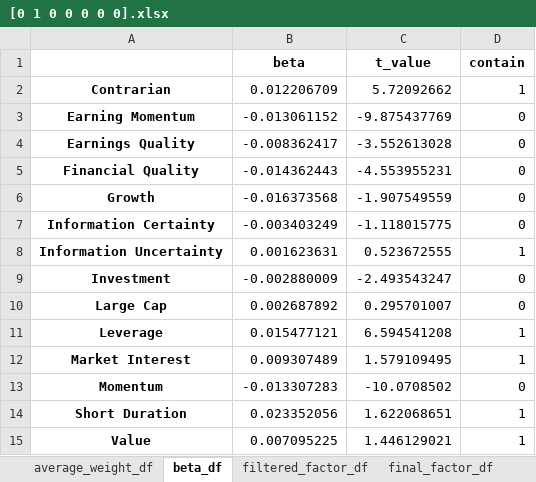
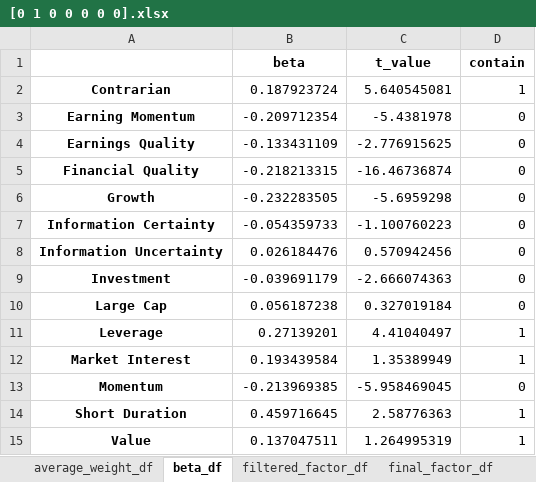
Before and after one commit to doomoolmori/factor_attribution, an Excel workbook: out/[0 1 0 0 0 0 0].xlsx, sheet beta_df, drawn as a sheet; values as stored, in another font and other column widths than the file's, no borders; the diff names each change by its address in the sheet, - before the commit and + after, or states it on an @@ line.

```diff
--- a/out/[0 1 0 0 0 0 0].xlsx (sheet beta_df)
+++ b/out/[0 1 0 0 0 0 0].xlsx (sheet beta_df)
-B2 (beta): 0.012206709
+B2 (beta): 0.187923724
-C2 (t_value): 5.72092662
+C2 (t_value): 5.640545081
-B3 (beta): -0.013061152
+B3 (beta): -0.209712354
-C3 (t_value): -9.875437769
+C3 (t_value): -5.4381978
-B4 (beta): -0.008362417
+B4 (beta): -0.133431109
-C4 (t_value): -3.552613028
+C4 (t_value): -2.776915625
-B5 (beta): -0.014362443
+B5 (beta): -0.218213315
-C5 (t_value): -4.553955231
+C5 (t_value): -16.46736874
-B6 (beta): -0.016373568
+B6 (beta): -0.232283505
-C6 (t_value): -1.907549559
+C6 (t_value): -5.6959298
-B7 (beta): -0.003403249
+B7 (beta): -0.054359733
-C7 (t_value): -1.118015775
+C7 (t_value): -1.100760223
-B8 (beta): 0.001623631
+B8 (beta): 0.026184476
-C8 (t_value): 0.523672555
+C8 (t_value): 0.570942456
-D8 (contain): 1
+D8 (contain): 0
-B9 (beta): -0.002880009
+B9 (beta): -0.039691179
-C9 (t_value): -2.493543247
+C9 (t_value): -2.666074363
-B10 (beta): 0.002687892
+B10 (beta): 0.056187238
-C10 (t_value): 0.295701007
+C10 (t_value): 0.327019184
-B11 (beta): 0.015477121
+B11 (beta): 0.27139201
-C11 (t_value): 6.594541208
+C11 (t_value): 4.41040497
-B12 (beta): 0.009307489
+B12 (beta): 0.193439584
-C12 (t_value): 1.579109495
+C12 (t_value): 1.35389949
-B13 (beta): -0.013307283
+B13 (beta): -0.213969385
-C13 (t_value): -10.0708502
+C13 (t_value): -5.958469045
-B14 (beta): 0.023352056
+B14 (beta): 0.459716645
-C14 (t_value): 1.622068651
+C14 (t_value): 2.58776363
-B15 (beta): 0.007095225
+B15 (beta): 0.137047511
-C15 (t_value): 1.446129021
+C15 (t_value): 1.264995319
```
Also changed, not shown: sheet filtered_factor_df, sheet final_factor_df, out/[0 0 0 0 0 1 0].xlsx, out/[0 0 0 0 1 0 0].xlsx, 9 other files.
